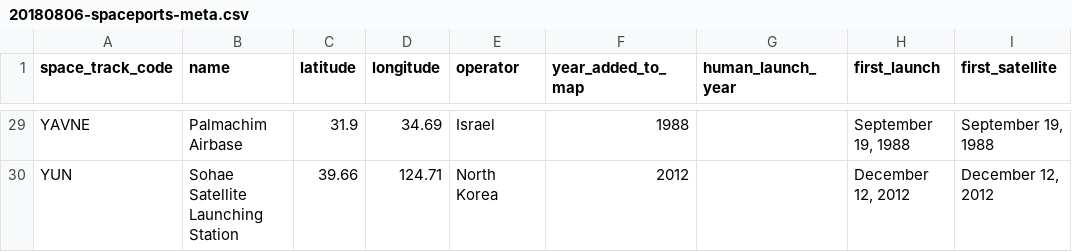
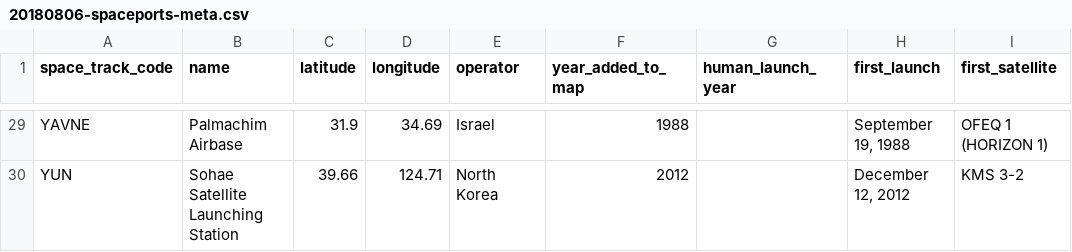
Before and after one commit to CSIS-iLab/aerospace-viz, a CSV file: Spaceports/src/data/20180806-spaceports-meta.csv, drawn as a sheet; only a part is shown, gaps mark what is left out; the diff covers the shown part only; the diff names each change by its address in the sheet, - before the commit and + after, or states it on an @@ line.

```diff
--- a/Spaceports/src/data/20180806-spaceports-meta.csv
+++ b/Spaceports/src/data/20180806-spaceports-meta.csv
-I29 (first_satellite): September 19, 1988
+I29 (first_satellite): OFEQ 1 (HORIZON 1)
-I30 (first_satellite): December 12, 2012
+I30 (first_satellite): KMS 3-2
```
Also changed, not shown: 24 edited cells elsewhere in this file, 16 other files.
